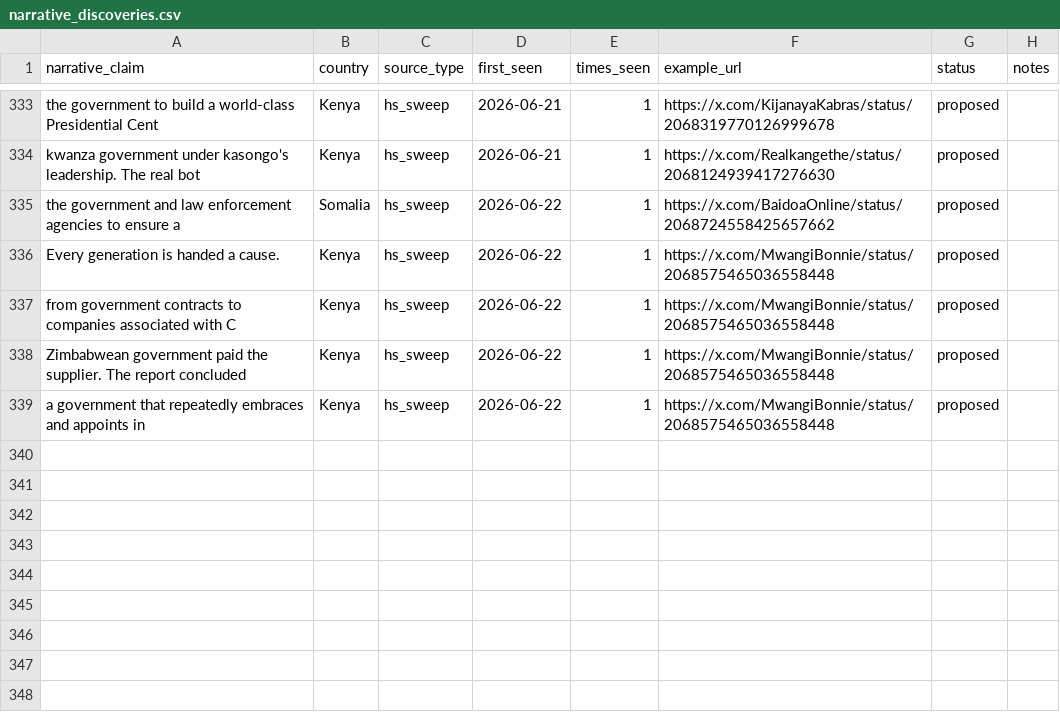
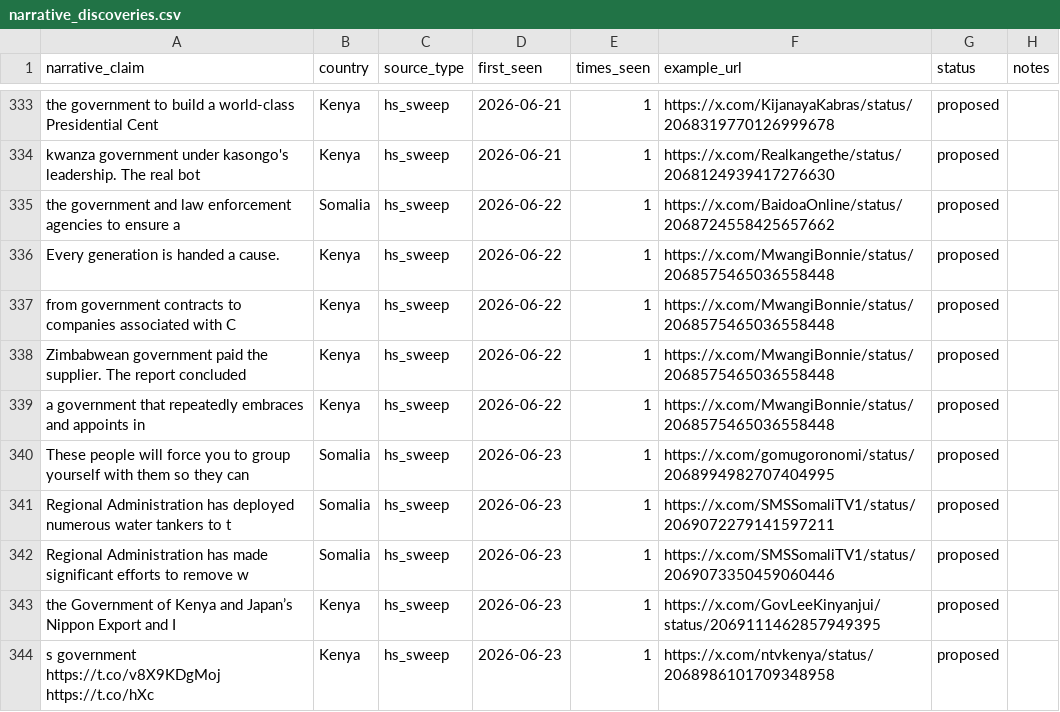
Before and after one commit to KSvend/IRIS, a CSV file: monitoring/autolearn/narrative_discoveries.csv, drawn as a sheet; only a part is shown, gaps mark what is left out; the diff names each change by its address in the sheet, - before the commit and + after, or states it on an @@ line.

```diff
--- a/monitoring/autolearn/narrative_discoveries.csv
+++ b/monitoring/autolearn/narrative_discoveries.csv
+row 340: These people will force you to group yourself with them so they can | Somalia | hs_sweep | 2026-06-23 | 1 | https://x.com/gomugoronomi/status/2068994982707404995 | proposed
+row 341: Regional Administration has deployed numerous water tankers to t | Somalia | hs_sweep | 2026-06-23 | 1 | https://x.com/SMSSomaliTV1/status/2069072279141597211 | proposed
+row 342: Regional Administration has made significant efforts to remove w | Somalia | hs_sweep | 2026-06-23 | 1 | https://x.com/SMSSomaliTV1/status/2069073350459060446 | proposed
+row 343: the Government of Kenya and Japan’s Nippon Export and I | Kenya | hs_sweep | 2026-06-23 | 1 | https://x.com/GovLeeKinyanjui/status/2069111462857949395 | proposed
+row 344: s government https://t.co/v8X9KDgMoj https://t.co/hXc | Kenya | hs_sweep | 2026-06-23 | 1 | https://x.com/ntvkenya/status/2068986101709348958 | proposed
```
Also changed, not shown: monitoring/autolearn/learned_keywords_hs.csv, monitoring/autolearn/toxic_handles.csv, 7 other files.
